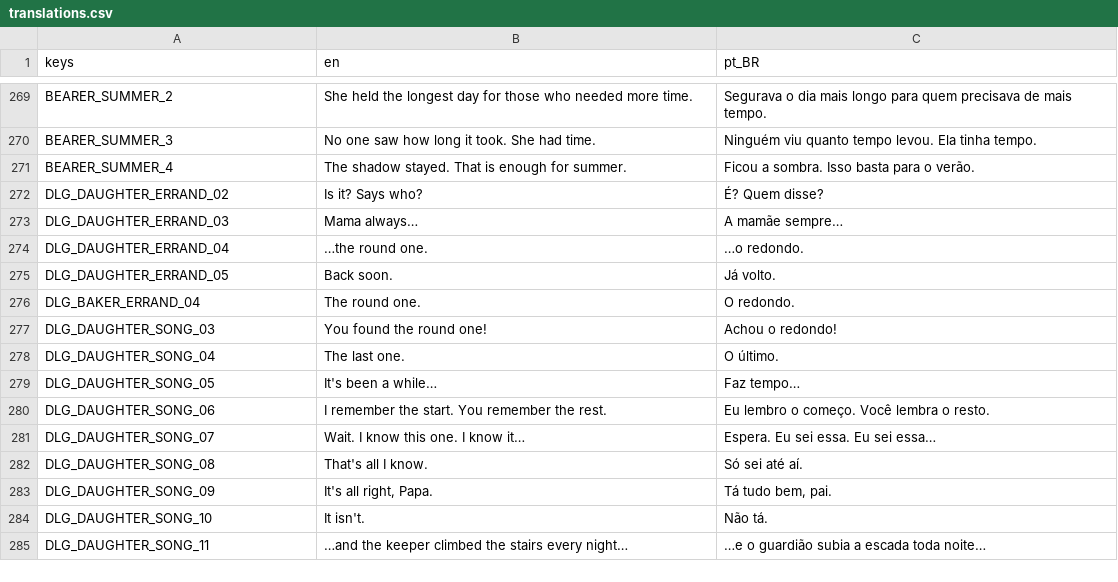
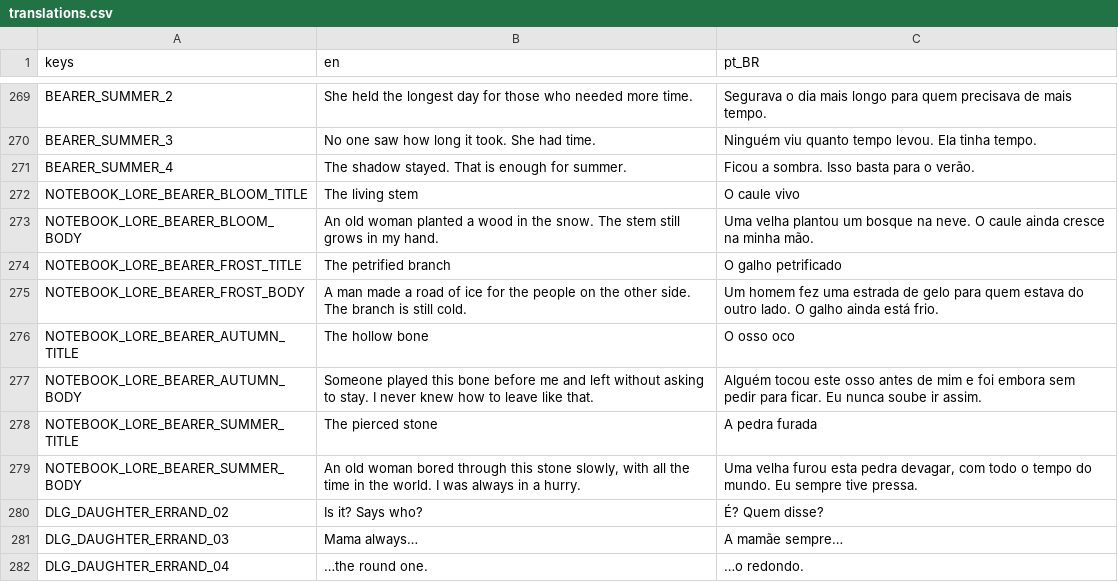
Before and after one commit to pdroacordi/memorina, a CSV file: i18n/translations.csv, drawn as a sheet; only a part is shown, gaps mark what is left out; the shorter side is filled out with more unchanged rows.

Commit message:
feat(notebook): a Memories page for each bearer tube
lore_bearer_<guardian>, after the flashbacks in the draft's order, is
present once its engraving is seen (SCENE_SEEN bearer_<guardian>,
derived, never recorded). The page draws the tube (a new
NotebookEntry.drawing, one cell of bearer_tubes.png, above the title),
the tube's name and Ivo's line, as approved; en written for approval.
The hand line the plan planned did not fit the page and was dropped.

Roadmap: STORY-04

```diff
--- a/i18n/translations.csv
+++ b/i18n/translations.csv
@@ -271,2 +271,10 @@ BEARER_SUMMER_3,No one saw how long it took. She had time.,Ninguém viu quanto t
 BEARER_SUMMER_4,The shadow stayed. That is enough for summer.,Ficou a sombra. Isso basta para o verão.
+NOTEBOOK_LORE_BEARER_BLOOM_TITLE,The living stem,O caule vivo
+NOTEBOOK_LORE_BEARER_BLOOM_BODY,An old woman planted a wood in the snow. The stem still grows in my hand.,Uma velha plantou um bosque na neve. O caule ainda cresce na minha mão.
+NOTEBOOK_LORE_BEARER_FROST_TITLE,The petrified branch,O galho petrificado
+NOTEBOOK_LORE_BEARER_FROST_BODY,A man made a road of ice for the people on the other side. The branch is still cold.,Um homem fez uma estrada de gelo para quem estava do outro lado. O galho ainda está frio.
+NOTEBOOK_LORE_BEARER_AUTUMN_TITLE,The hollow bone,O osso oco
+NOTEBOOK_LORE_BEARER_AUTUMN_BODY,Someone played this bone before me and left without asking to stay. I never knew how to leave like that.,Alguém tocou este osso antes de mim e foi embora sem pedir para ficar. Eu nunca soube ir assim.
+NOTEBOOK_LORE_BEARER_SUMMER_TITLE,The pierced stone,A pedra furada
+NOTEBOOK_LORE_BEARER_SUMMER_BODY,"An old woman bored through this stone slowly, with all the time in the world. I was always in a hurry.","Uma velha furou esta pedra devagar, com todo o tempo do mundo. Eu sempre tive pressa."
 DLG_DAUGHTER_ERRAND_02,Is it? Says who?,É? Quem disse?
```
Also changed, not shown: 8 other files.
